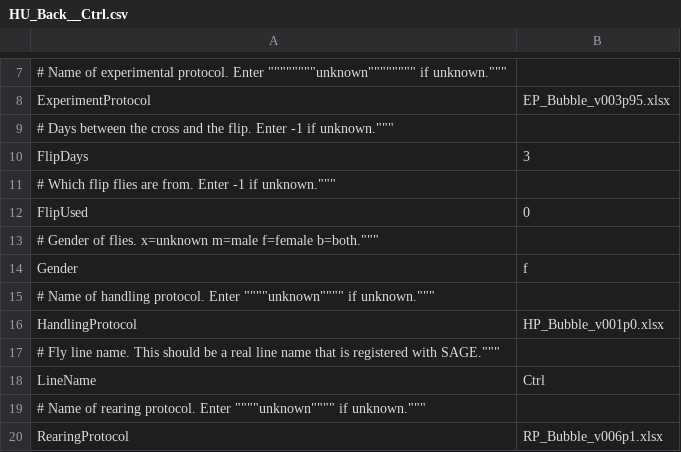
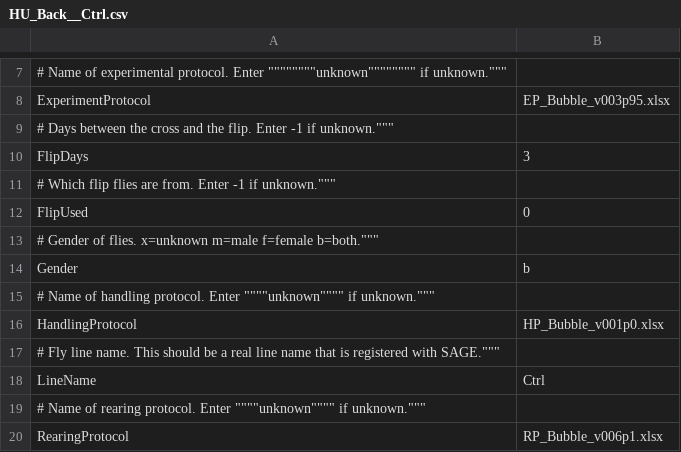
Before and after one commit to arobie/FlyBubbleParamFiles, a CSV file: ConditionFiles/HU_Back__Ctrl.csv, drawn as a sheet; only a part is shown, gaps mark what is left out.

```diff
--- a/ConditionFiles/HU_Back__Ctrl.csv
+++ b/ConditionFiles/HU_Back__Ctrl.csv
@@ -13,3 +13,3 @@ FlipUsed,0
 # Gender of flies. x=unknown m=male f=female b=both.""",
-Gender,f
+Gender,b
 # Name of handling protocol. Enter """"unknown"""" if unknown.""",
```
Also changed, not shown: ConditionFiles/HU_Back__MDN.csv, ConditionFiles/HU_Back__NP0225.csv, 16 other files.
